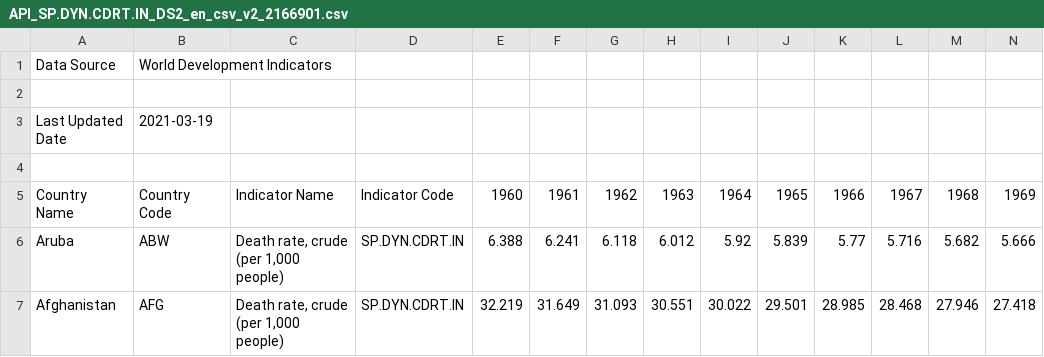
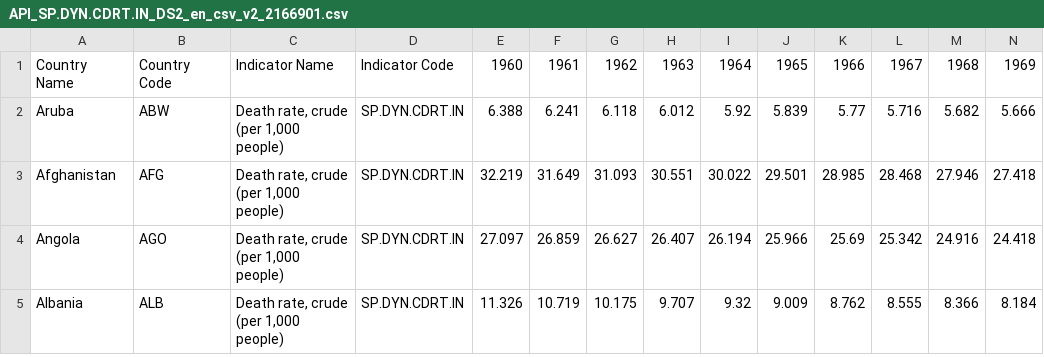
Before and after one commit to krzysiekwit/PDD_data, a CSV file: API_SP.DYN.CDRT.IN_DS2_en_csv_v2_2166901.csv, drawn as a sheet; only a part is shown; the shorter side is filled out with more unchanged rows; rows hold the shown columns only; the diff names each change by its address in the sheet, - before the commit and + after, or states it on an @@ line.

Commit message:
Update API_SP.DYN.CDRT.IN_DS2_en_csv_v2_2166901.csv

```diff
--- a/API_SP.DYN.CDRT.IN_DS2_en_csv_v2_2166901.csv
+++ b/API_SP.DYN.CDRT.IN_DS2_en_csv_v2_2166901.csv
-row 1: Data Source | World Development Indicators
-row 2: (empty)
-row 3: Last Updated Date | 2021-03-19
-row 4: (empty)
```
